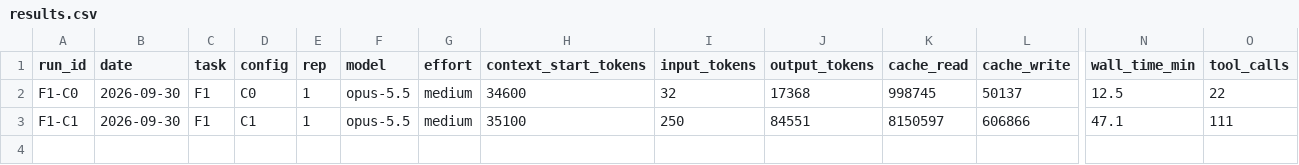
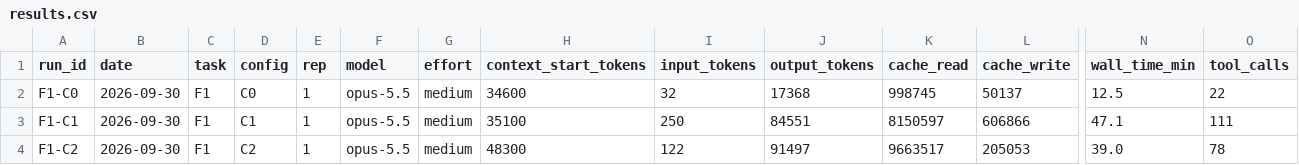
Before and after one commit to hezkiawan/claude-code-eval, a CSV file: claude-code-eval/results.csv, drawn as a sheet; only a part is shown, gaps mark what is left out; rows hold the shown columns only; the diff names each change by its address in the sheet, - before the commit and + after, or states it on an @@ line.

```diff
--- a/claude-code-eval/results.csv
+++ b/claude-code-eval/results.csv
+row 4: F1-C2 | 2026-09-30 | F1 | C2 | 1 | opus-5.5 | medium | 48300 | 122 | 91497 | 9663517 | 205053 | 39.0 | 78
```
Also changed, not shown: 2 other files.
